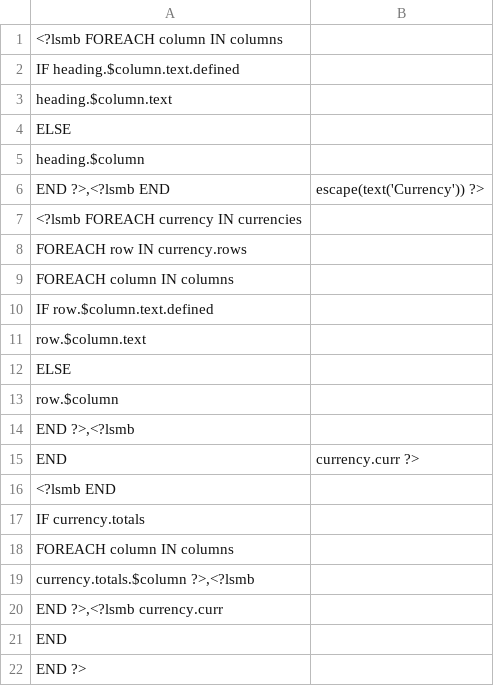
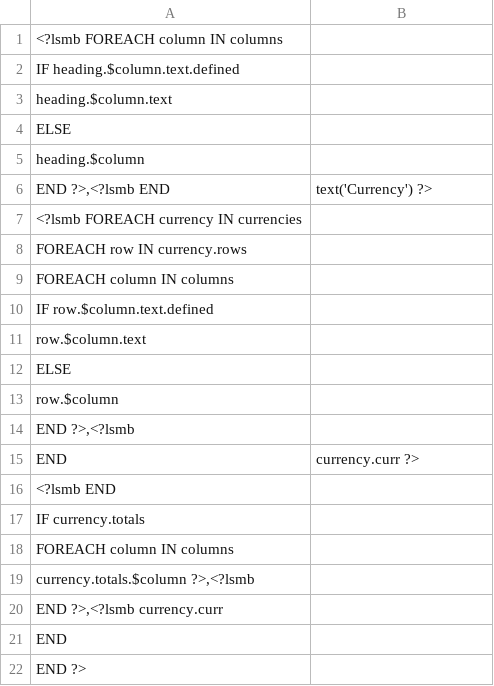
Before and after one commit to Aufin/ledger-smb, a CSV file: UI/rp-aging.csv, drawn as a sheet.

```diff
--- a/UI/rp-aging.csv
+++ b/UI/rp-aging.csv
@@ -5,3 +5,3 @@
         heading.$column;
-    END ?>,<?lsmb END; escape(text('Currency')) ?>
+    END ?>,<?lsmb END; text('Currency') ?>
 <?lsmb FOREACH currency IN currencies;
```
Also changed, not shown: 1 other file.
